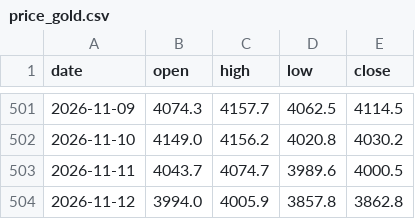
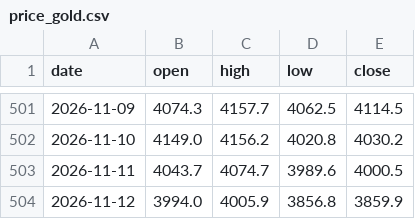
Before and after one commit to Allenvip1/G-P-C-R, a CSV file: data/price_gold.csv, drawn as a sheet; only a part is shown, gaps mark what is left out.

```diff
--- a/data/price_gold.csv
+++ b/data/price_gold.csv
@@ -503,2 +503,2 @@ date,open,high,low,close
 2026-11-11,4043.7,4074.7,3989.6,4000.5
-2026-11-12,3994.0,4005.9,3857.8,3862.8
+2026-11-12,3994.0,4005.9,3856.8,3859.9
```
Also changed, not shown: data/price_silver.csv, 1 other file.
